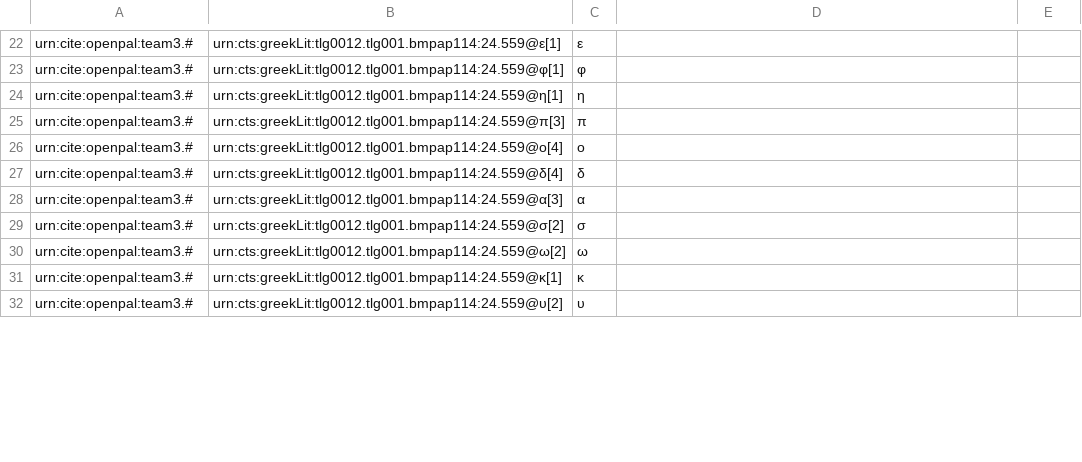
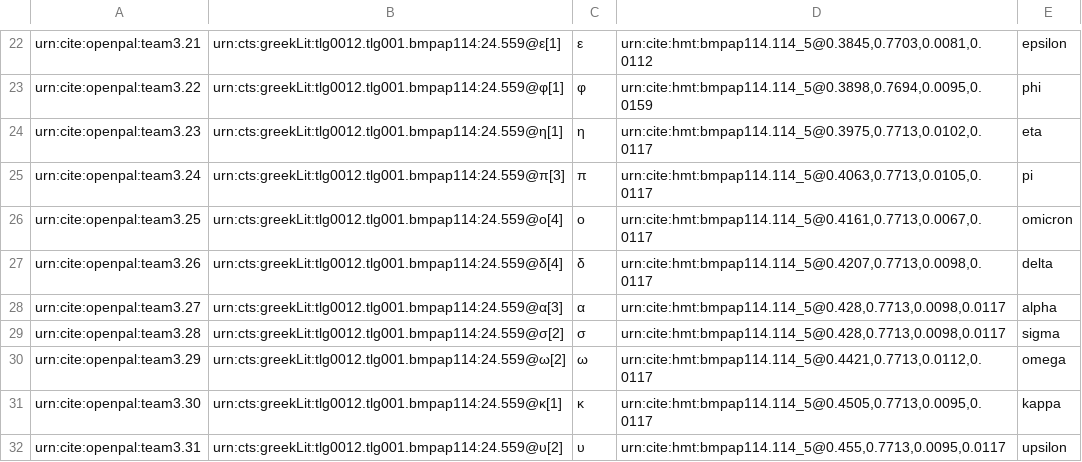
Before and after one commit to neelsmith/opdata, a CSV file: data/bmpap114.csv, drawn as a sheet; only a part is shown, gaps mark what is left out; the diff covers the shown part only; the diff names each change by its address in the sheet, - before the commit and + after, or states it on an @@ line.

```diff
--- a/data/bmpap114.csv
+++ b/data/bmpap114.csv
-A22: urn:cite:openpal:team3.#
+A22: urn:cite:openpal:team3.21
-D22: (empty)
+D22: urn:cite:hmt:bmpap114.114_5@0.3845,0.7703,0.0081,0.0112
-E22: (empty)
+E22: epsilon
-A23: urn:cite:openpal:team3.#
+A23: urn:cite:openpal:team3.22
-D23: (empty)
+D23: urn:cite:hmt:bmpap114.114_5@0.3898,0.7694,0.0095,0.0159
-E23: (empty)
+E23: phi
-A24: urn:cite:openpal:team3.#
+A24: urn:cite:openpal:team3.23
-D24: (empty)
+D24: urn:cite:hmt:bmpap114.114_5@0.3975,0.7713,0.0102,0.0117
-E24: (empty)
+E24: eta
-A25: urn:cite:openpal:team3.#
+A25: urn:cite:openpal:team3.24
-D25: (empty)
+D25: urn:cite:hmt:bmpap114.114_5@0.4063,0.7713,0.0105,0.0117
-E25: (empty)
+E25: pi
-A26: urn:cite:openpal:team3.#
+A26: urn:cite:openpal:team3.25
-D26: (empty)
+D26: urn:cite:hmt:bmpap114.114_5@0.4161,0.7713,0.0067,0.0117
-E26: (empty)
+E26: omicron
-A27: urn:cite:openpal:team3.#
+A27: urn:cite:openpal:team3.26
-D27: (empty)
+D27: urn:cite:hmt:bmpap114.114_5@0.4207,0.7713,0.0098,0.0117
-E27: (empty)
+E27: delta
-A28: urn:cite:openpal:team3.#
+A28: urn:cite:openpal:team3.27
-D28:D29: (empty)
+D28:D29: urn:cite:hmt:bmpap114.114_5@0.428,0.7713,0.0098,0.0117
-E28: (empty)
+E28: alpha
-A29: urn:cite:openpal:team3.#
+A29: urn:cite:openpal:team3.28
-E29: (empty)
+E29: sigma
-A30: urn:cite:openpal:team3.#
+A30: urn:cite:openpal:team3.29
-D30: (empty)
+D30: urn:cite:hmt:bmpap114.114_5@0.4421,0.7713,0.0112,0.0117
-E30: (empty)
+E30: omega
-A31: urn:cite:openpal:team3.#
+A31: urn:cite:openpal:team3.30
-D31: (empty)
+D31: urn:cite:hmt:bmpap114.114_5@0.4505,0.7713,0.0095,0.0117
-E31: (empty)
+E31: kappa
-A32: urn:cite:openpal:team3.#
+A32: urn:cite:openpal:team3.31
-D32: (empty)
+D32: urn:cite:hmt:bmpap114.114_5@0.455,0.7713,0.0095,0.0117
-E32: (empty)
+E32: upsilon
```
Also changed, not shown: 87 edited cells elsewhere in this file.
